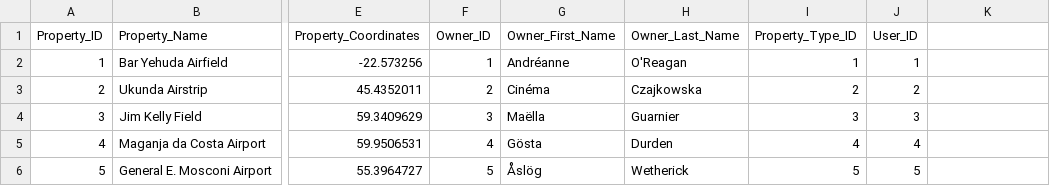
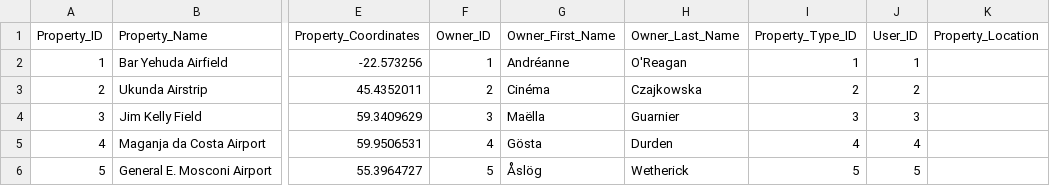
Before and after one commit to ChrisZachariadis/ProjectEPL342, a CSV file: Supplemenraty/PROPERTY.csv, drawn as a sheet; only a part is shown, gaps mark what is left out; the diff names each change by its address in the sheet, - before the commit and + after, or states it on an @@ line.

```diff
--- a/Supplemenraty/PROPERTY.csv
+++ b/Supplemenraty/PROPERTY.csv
-K1: (empty)
+K1: Property_Location
```
Also changed, not shown: 1 other file.
